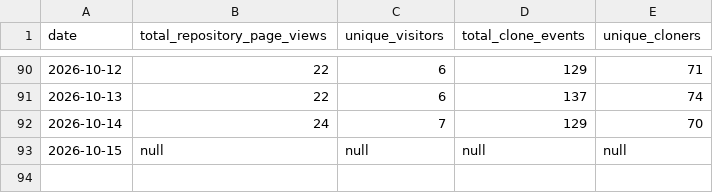
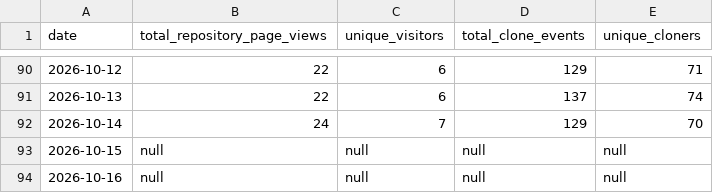
Before and after one commit to stephkillingsworth/CoC_Chapter4, a CSV file: analytics/traffic.csv, drawn as a sheet; only a part is shown, gaps mark what is left out.

```diff
--- a/analytics/traffic.csv
+++ b/analytics/traffic.csv
@@ -93 +93,2 @@ date,total_repository_page_views,unique_visitors,total_clone_events,unique_clone
 2026-10-15,null,null,null,null
+2026-10-16,null,null,null,null
```
